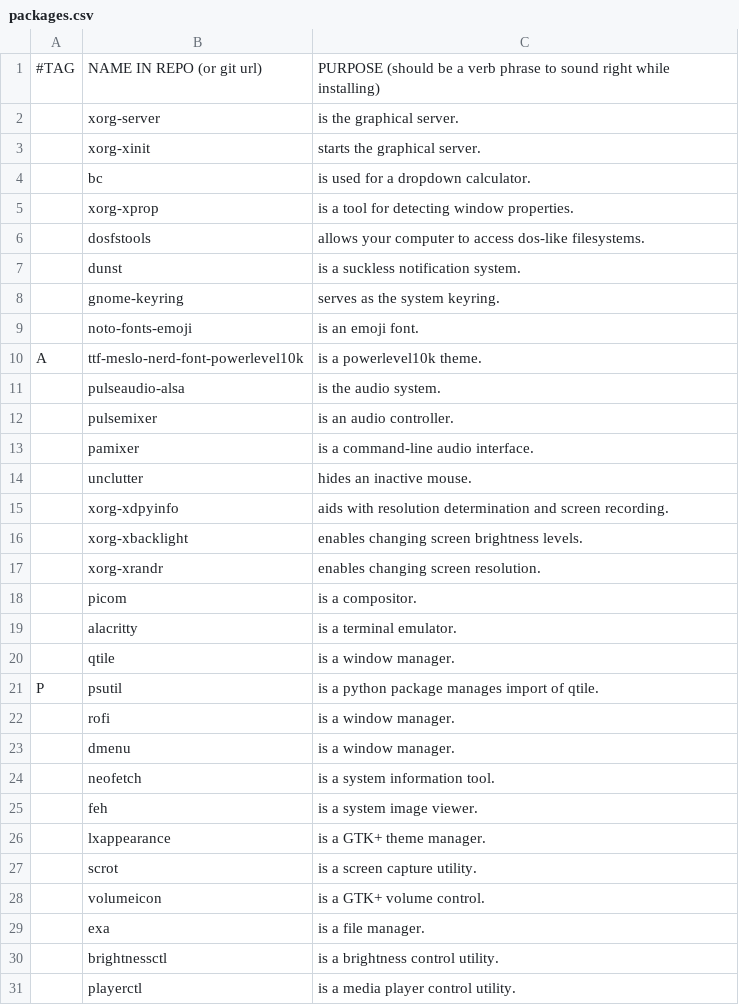
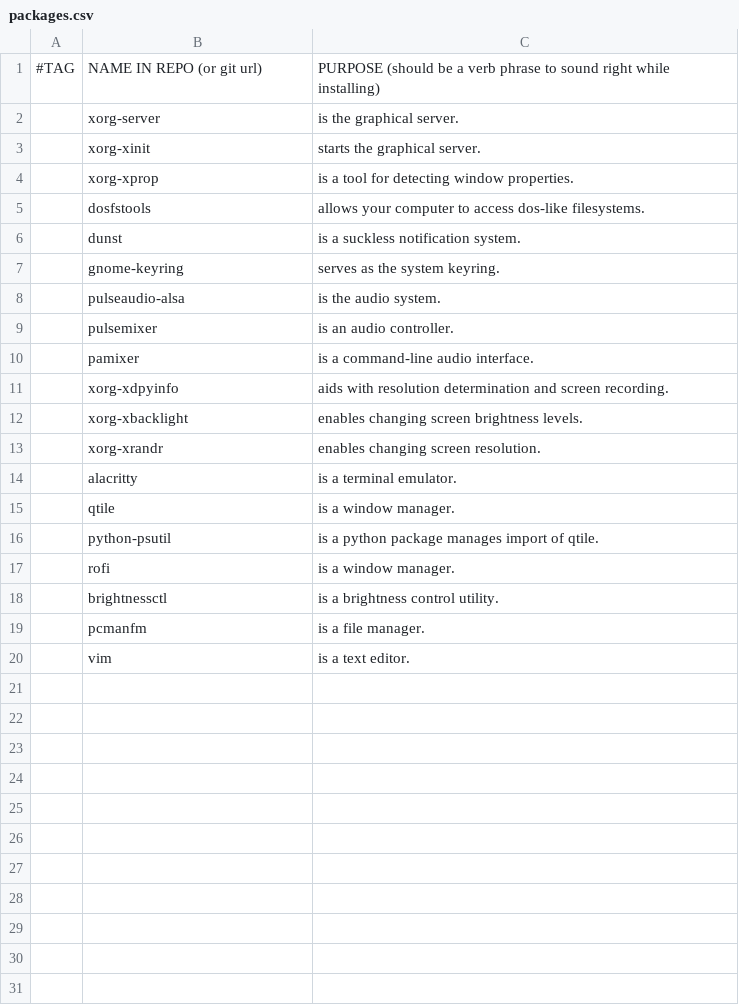
Before and after one commit to QWinOS/Q-Script, a CSV file: packages.csv, drawn as a sheet; only a part is shown; the shorter side is filled out with more unchanged rows; removed rows and columns are numbered as before the commit, all else as after; the diff covers the shown part only; the diff names each change by its address in the sheet, - before the commit and + after, or states it on an @@ line.

Commit message:
Bare Qtile added, chaotic installed

```diff
--- a/packages.csv
+++ b/packages.csv
-row 4:  | bc | is used for a dropdown calculator.
-row 9:  | noto-fonts-emoji | is an emoji font.
-row 10: A | ttf-meslo-nerd-font-powerlevel10k | is a powerlevel10k theme.
-row 14:  | unclutter | hides an inactive mouse.
-row 18:  | picom | is a compositor.
-row 21: P | psutil | is a python package manages import of qtile.
+row 16:  | python-psutil | is a python package manages import of qtile.
-row 23:  | dmenu | is a window manager.
-row 24:  | neofetch | is a system information tool.
-row 25:  | feh | is a system image viewer.
-row 26:  | lxappearance | is a GTK+ theme manager.
-row 27:  | scrot | is a screen capture utility.
-row 28:  | volumeicon | is a GTK+ volume control.
-row 29:  | exa | is a file manager.
-row 31:  | playerctl | is a media player control utility.
```
Also changed, not shown: 2 removed rows elsewhere in this file, 1 other file.
